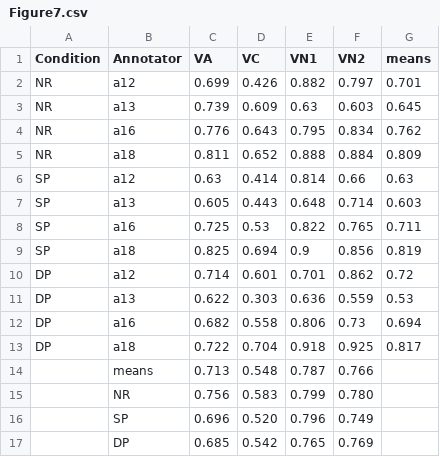
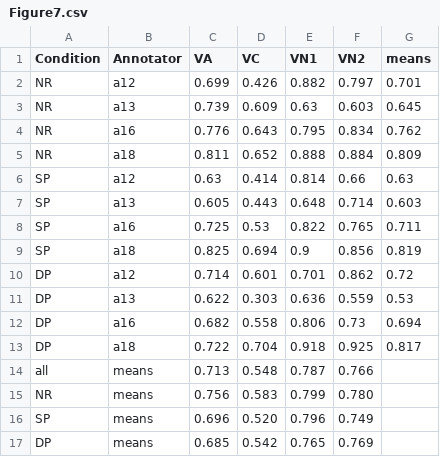
Before and after one commit to arme-project/ARME-website, a CSV file: content/demos/onset-annotation-of-string-ensembles/results/Figure7.csv, drawn as a sheet.

Commit message:
update demos

```diff
--- a/content/demos/onset-annotation-of-string-ensembles/results/Figure7.csv
+++ b/content/demos/onset-annotation-of-string-ensembles/results/Figure7.csv
@@ -13,5 +13,5 @@ DP,a16,0.682,0.558,0.806,0.73,0.694
 DP,a18,0.722,0.704,0.918,0.925,0.817
-,means,0.713,0.548,0.787,0.766,
-,NR,0.756,0.583,0.799,0.780,
-,SP,0.696,0.520,0.796,0.749,
-,DP,0.685,0.542,0.765,0.769,
+all,means,0.713,0.548,0.787,0.766,
+NR,means,0.756,0.583,0.799,0.780,
+SP,means,0.696,0.520,0.796,0.749,
+DP,means,0.685,0.542,0.765,0.769,
```
Also changed, not shown: 2 other files.
